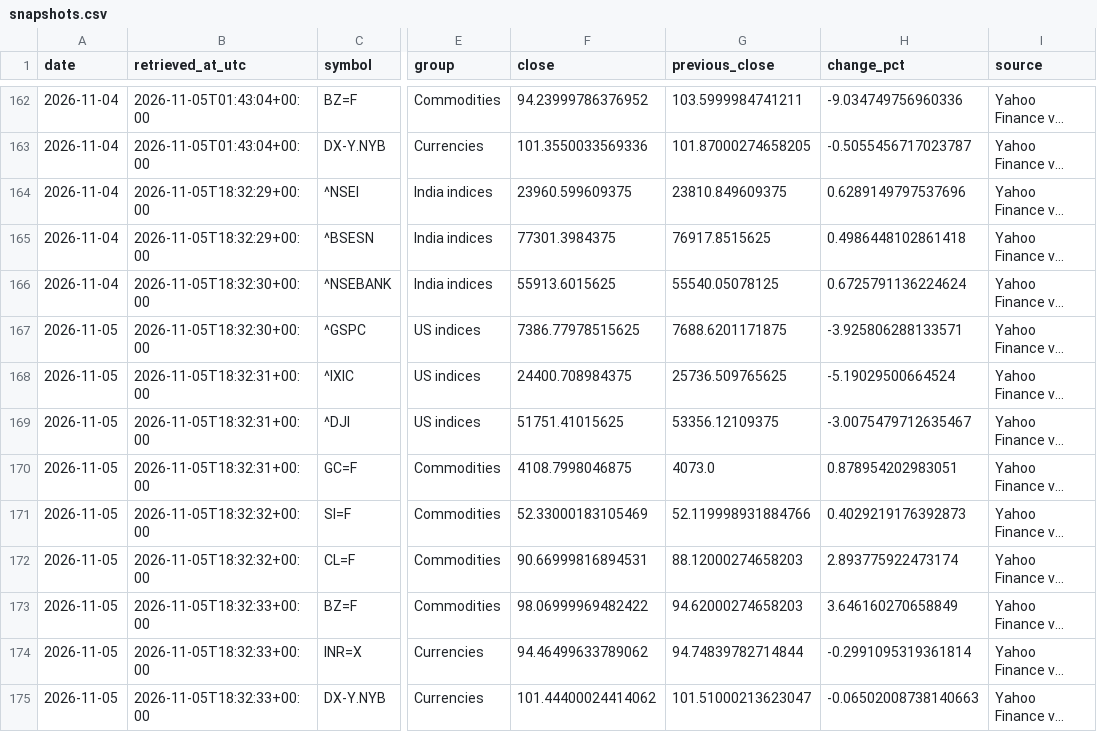
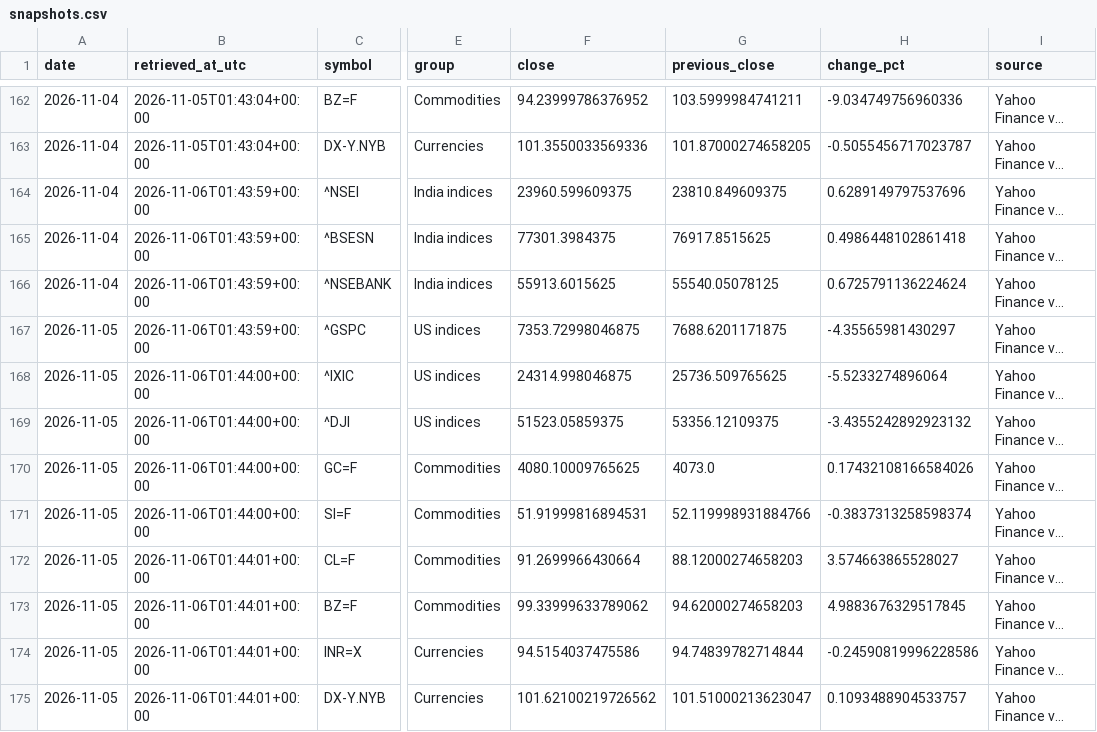
Before and after one commit to vedanshmishra001/market-update, a CSV file: data/snapshots.csv, drawn as a sheet; only a part is shown, gaps mark what is left out; long unchanged cells end in …; the diff names each change by its address in the sheet, - before the commit and + after, or states it on an @@ line.

```diff
--- a/data/snapshots.csv
+++ b/data/snapshots.csv
-B164:B165 (retrieved_at_utc): 2026-11-05T18:32:29+00:00
+B164:B165 (retrieved_at_utc): 2026-11-06T01:43:59+00:00
-B166:B167 (retrieved_at_utc): 2026-11-05T18:32:30+00:00
+B166:B167 (retrieved_at_utc): 2026-11-06T01:43:59+00:00
-F167 (close): 7386.77978515625
+F167 (close): 7353.72998046875
-H167 (change_pct): -3.925806288133571
+H167 (change_pct): -4.35565981430297
-B168:B170 (retrieved_at_utc): 2026-11-05T18:32:31+00:00
+B168:B170 (retrieved_at_utc): 2026-11-06T01:44:00+00:00
-F168 (close): 24400.708984375
+F168 (close): 24314.998046875
-H168 (change_pct): -5.19029500664524
+H168 (change_pct): -5.5233274896064
-F169 (close): 51751.41015625
+F169 (close): 51523.05859375
-H169 (change_pct): -3.0075479712635467
+H169 (change_pct): -3.4355242892923132
-F170 (close): 4108.7998046875
+F170 (close): 4080.10009765625
-H170 (change_pct): 0.878954202983051
+H170 (change_pct): 0.17432108166584026
-B171 (retrieved_at_utc): 2026-11-05T18:32:32+00:00
+B171 (retrieved_at_utc): 2026-11-06T01:44:00+00:00
-F171 (close): 52.33000183105469
+F171 (close): 51.91999816894531
-H171 (change_pct): 0.4029219176392873
+H171 (change_pct): -0.3837313258598374
-B172 (retrieved_at_utc): 2026-11-05T18:32:32+00:00
+B172 (retrieved_at_utc): 2026-11-06T01:44:01+00:00
-F172 (close): 90.66999816894531
+F172 (close): 91.2699966430664
-H172 (change_pct): 2.893775922473174
+H172 (change_pct): 3.574663865528027
-B173:B175 (retrieved_at_utc): 2026-11-05T18:32:33+00:00
+B173:B175 (retrieved_at_utc): 2026-11-06T01:44:01+00:00
-F173 (close): 98.06999969482422
+F173 (close): 99.33999633789062
-H173 (change_pct): 3.646160270658849
+H173 (change_pct): 4.9883676329517845
-F174 (close): 94.46499633789062
+F174 (close): 94.5154037475586
-H174 (change_pct): -0.2991095319361814
+H174 (change_pct): -0.24590819996228586
-F175 (close): 101.44400024414062
+F175 (close): 101.62100219726562
-H175 (change_pct): -0.06502008738140663
+H175 (change_pct): 0.1093488904533757
```
Also changed, not shown: data/news.csv, 1 other file.
